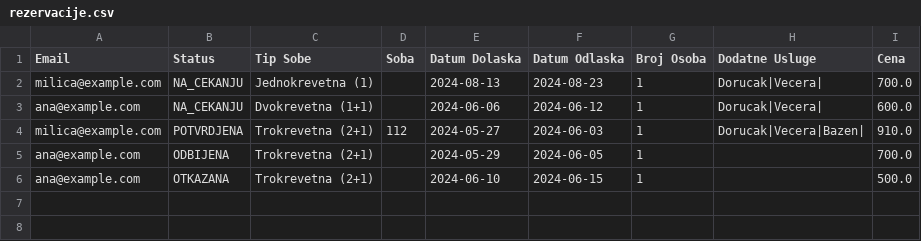
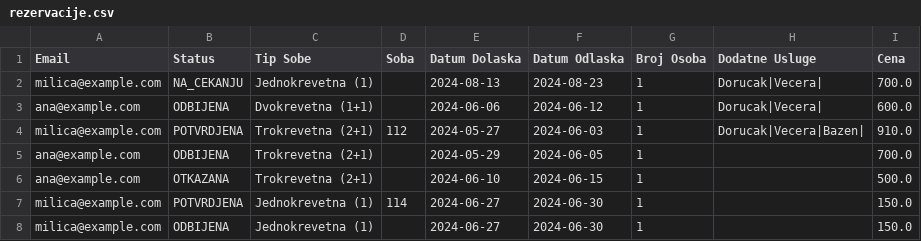
Before and after one commit to teofeel/hotel-management-system, a CSV file: projekat_kt3_sv_76_2023/projekat_kt3_sv76_2023/projekat_kt3_sv76_2023/data/rezervacije.csv, drawn as a sheet.

```diff
--- a/projekat_kt3_sv_76_2023/projekat_kt3_sv76_2023/projekat_kt3_sv76_2023/data/rezervacije.csv
+++ b/projekat_kt3_sv_76_2023/projekat_kt3_sv76_2023/projekat_kt3_sv76_2023/data/rezervacije.csv
@@ -2,3 +2,3 @@ Email,Status,Tip Sobe,Soba,Datum Dolaska,Datum Odlaska,Broj Osoba,Dodatne Usluge
 milica@example.com,NA_CEKANJU,Jednokrevetna (1),,2024-08-13,2024-08-23,1,Dorucak|Vecera|,700.0
-ana@example.com,NA_CEKANJU,Dvokrevetna (1+1),,2024-06-06,2024-06-12,1,Dorucak|Vecera|,600.0
+ana@example.com,ODBIJENA,Dvokrevetna (1+1),,2024-06-06,2024-06-12,1,Dorucak|Vecera|,600.0
 milica@example.com,POTVRDJENA,Trokrevetna (2+1),112,2024-05-27,2024-06-03,1,Dorucak|Vecera|Bazen|,910.0
@@ -6 +6,3 @@ ana@example.com,ODBIJENA,Trokrevetna (2+1),,2024-05-29,2024-06-05,1,,700.0
 ana@example.com,OTKAZANA,Trokrevetna (2+1),,2024-06-10,2024-06-15,1,,500.0
+milica@example.com,POTVRDJENA,Jednokrevetna (1),114,2024-06-27,2024-06-30,1,,150.0
+milica@example.com,ODBIJENA,Jednokrevetna (1),,2024-06-27,2024-06-30,1,,150.0
```
Also changed, not shown: 2 other files.
